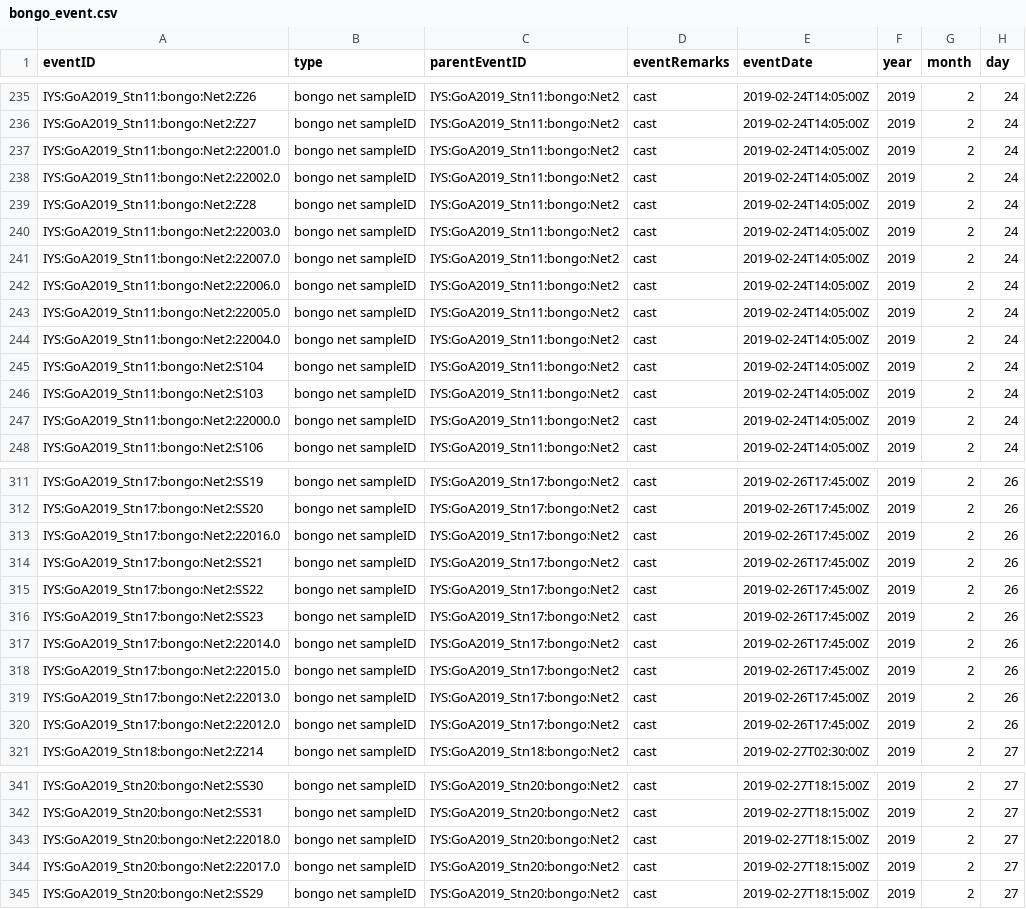
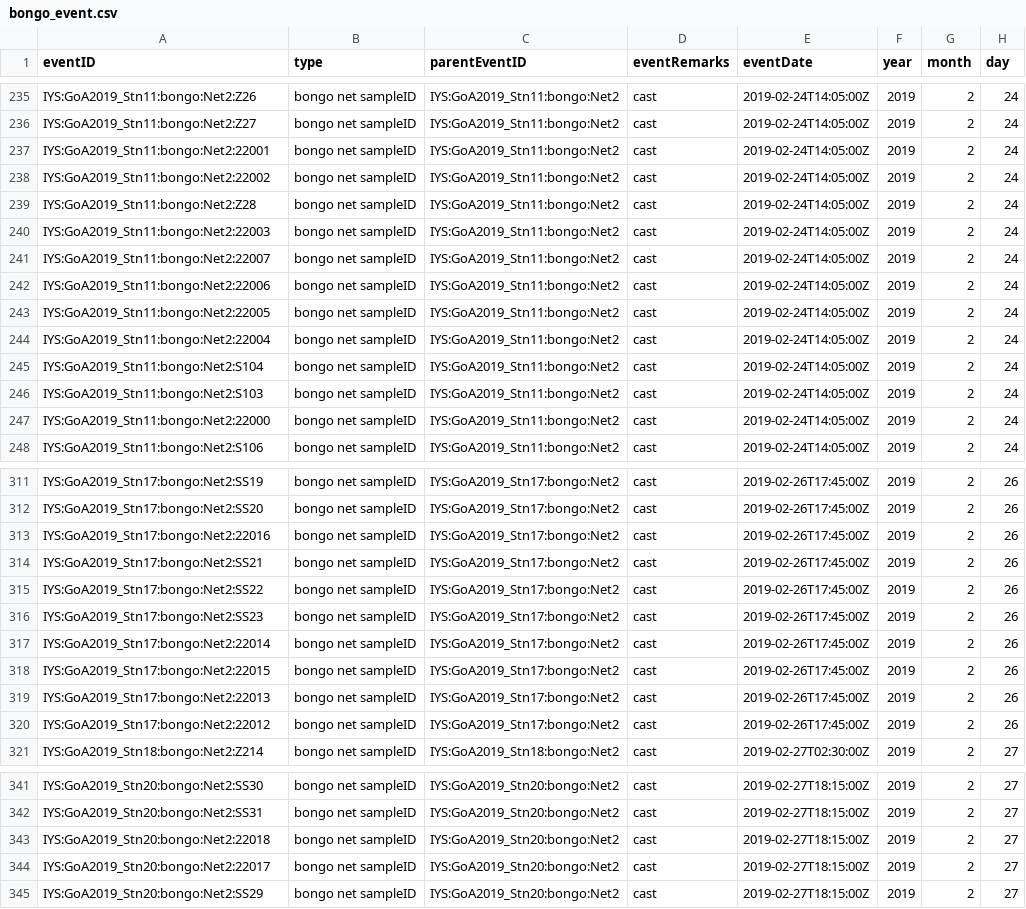
Before and after one commit to HakaiInstitute/iys-oos, a CSV file: datasets/GoA_2019/Bongo/tidy_data/bongo_event.csv, drawn as a sheet; only a part is shown, gaps mark what is left out; the diff covers the shown part only; the diff names each change by its address in the sheet, - before the commit and + after, or states it on an @@ line.

Commit message:
Saving latest occurrence / emof tables for the 2019 IYS Bongo data.

```diff
--- a/datasets/GoA_2019/Bongo/tidy_data/bongo_event.csv
+++ b/datasets/GoA_2019/Bongo/tidy_data/bongo_event.csv
-A237 (eventID): IYS:GoA2019_Stn11:bongo:Net2:22001.0
+A237 (eventID): IYS:GoA2019_Stn11:bongo:Net2:22001
-A238 (eventID): IYS:GoA2019_Stn11:bongo:Net2:22002.0
+A238 (eventID): IYS:GoA2019_Stn11:bongo:Net2:22002
-A240 (eventID): IYS:GoA2019_Stn11:bongo:Net2:22003.0
+A240 (eventID): IYS:GoA2019_Stn11:bongo:Net2:22003
-A241 (eventID): IYS:GoA2019_Stn11:bongo:Net2:22007.0
+A241 (eventID): IYS:GoA2019_Stn11:bongo:Net2:22007
-A242 (eventID): IYS:GoA2019_Stn11:bongo:Net2:22006.0
+A242 (eventID): IYS:GoA2019_Stn11:bongo:Net2:22006
-A243 (eventID): IYS:GoA2019_Stn11:bongo:Net2:22005.0
+A243 (eventID): IYS:GoA2019_Stn11:bongo:Net2:22005
-A244 (eventID): IYS:GoA2019_Stn11:bongo:Net2:22004.0
+A244 (eventID): IYS:GoA2019_Stn11:bongo:Net2:22004
-A247 (eventID): IYS:GoA2019_Stn11:bongo:Net2:22000.0
+A247 (eventID): IYS:GoA2019_Stn11:bongo:Net2:22000
-A313 (eventID): IYS:GoA2019_Stn17:bongo:Net2:22016.0
+A313 (eventID): IYS:GoA2019_Stn17:bongo:Net2:22016
-A317 (eventID): IYS:GoA2019_Stn17:bongo:Net2:22014.0
+A317 (eventID): IYS:GoA2019_Stn17:bongo:Net2:22014
-A318 (eventID): IYS:GoA2019_Stn17:bongo:Net2:22015.0
+A318 (eventID): IYS:GoA2019_Stn17:bongo:Net2:22015
-A319 (eventID): IYS:GoA2019_Stn17:bongo:Net2:22013.0
+A319 (eventID): IYS:GoA2019_Stn17:bongo:Net2:22013
-A320 (eventID): IYS:GoA2019_Stn17:bongo:Net2:22012.0
+A320 (eventID): IYS:GoA2019_Stn17:bongo:Net2:22012
-A343 (eventID): IYS:GoA2019_Stn20:bongo:Net2:22018.0
+A343 (eventID): IYS:GoA2019_Stn20:bongo:Net2:22018
-A344 (eventID): IYS:GoA2019_Stn20:bongo:Net2:22017.0
+A344 (eventID): IYS:GoA2019_Stn20:bongo:Net2:22017
```
Also changed, not shown: 13 edited cells elsewhere in this file, 3 other files.
